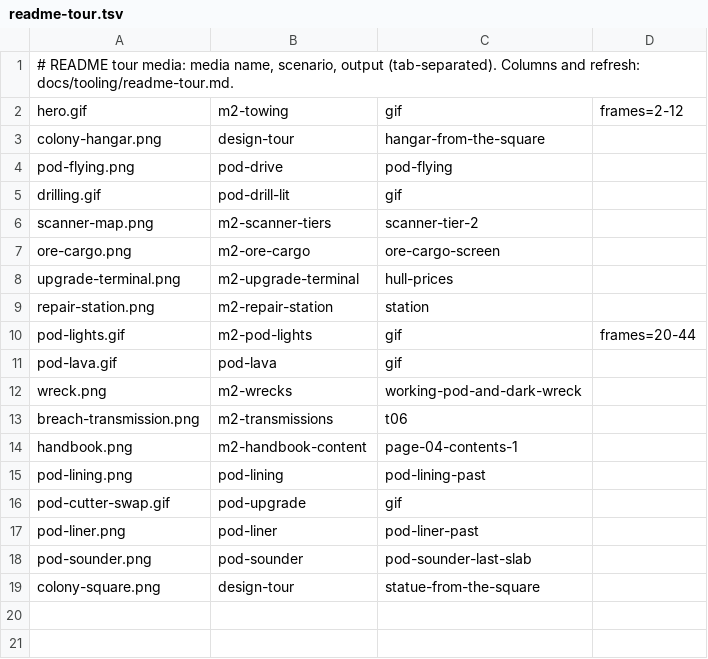
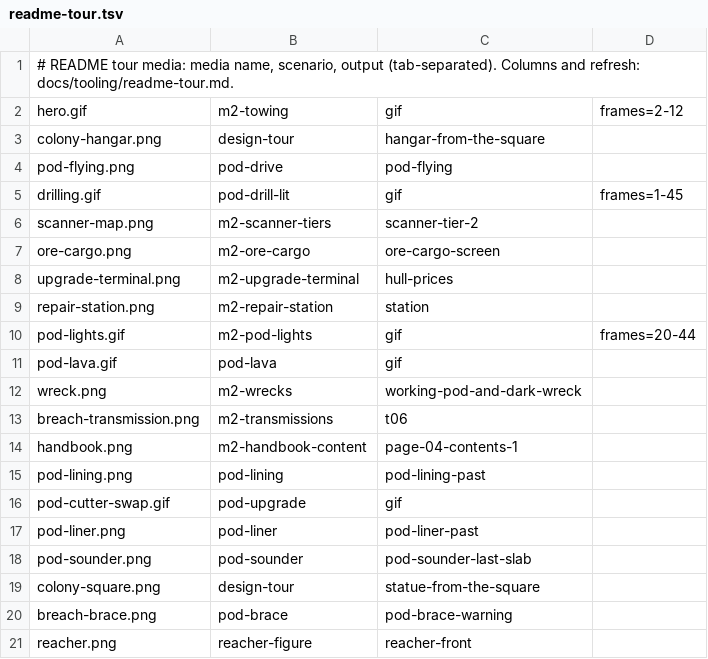
Before and after one commit to pkeppeler/deepcharter, a TSV file: docs/readme-tour.tsv, drawn as a sheet.

```diff
--- a/docs/readme-tour.tsv
+++ b/docs/readme-tour.tsv
@@ -4,3 +4,3 @@ colony-hangar.png	design-tour	hangar-from-the-square
 pod-flying.png	pod-drive	pod-flying
-drilling.gif	pod-drill-lit	gif
+drilling.gif	pod-drill-lit	gif	frames=1-45
 scanner-map.png	m2-scanner-tiers	scanner-tier-2
@@ -19 +19,3 @@ pod-sounder.png	pod-sounder	pod-sounder-last-slab
 colony-square.png	design-tour	statue-from-the-square
+breach-brace.png	pod-brace	pod-brace-warning
+reacher.png	reacher-figure	reacher-front
```
Also changed, not shown: 4 other files.
